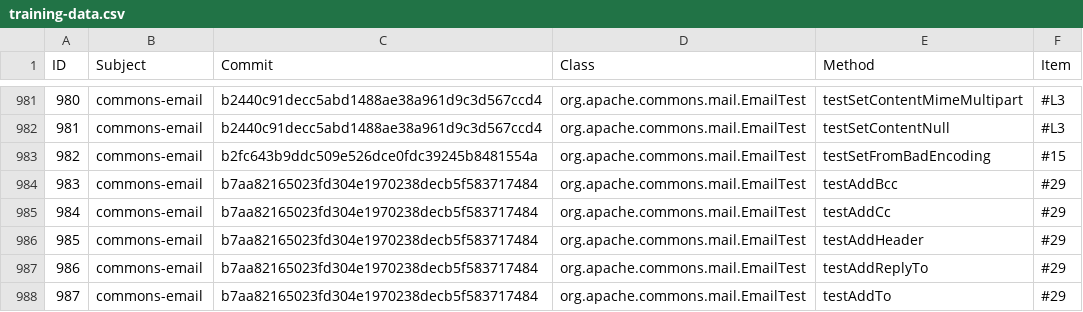
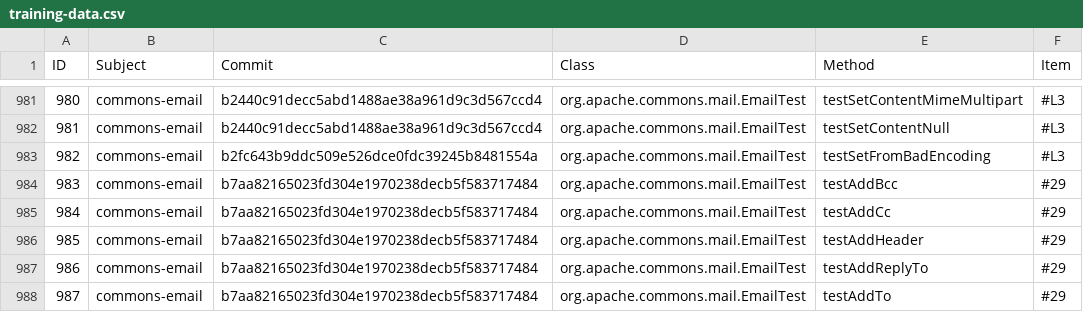
Before and after one commit to mzw/VTR, a CSV file: src/main/resources/training-data.csv, drawn as a sheet; only a part is shown, gaps mark what is left out.

Commit message:
modify Test-Case Modification #982

```diff
--- a/src/main/resources/training-data.csv
+++ b/src/main/resources/training-data.csv
@@ -982,3 +982,3 @@ ID,Subject,Commit,Class,Method,Item
 981,commons-email,b2440c91decc5abd1488ae38a961d9c3d567ccd4,org.apache.commons.mail.EmailTest,testSetContentNull,#L3
-982,commons-email,b2fc643b9ddc509e526dce0fdc39245b8481554a,org.apache.commons.mail.EmailTest,testSetFromBadEncoding,#15
+982,commons-email,b2fc643b9ddc509e526dce0fdc39245b8481554a,org.apache.commons.mail.EmailTest,testSetFromBadEncoding,#L3
 983,commons-email,b7aa82165023fd304e1970238decb5f583717484,org.apache.commons.mail.EmailTest,testAddBcc,#29
```
